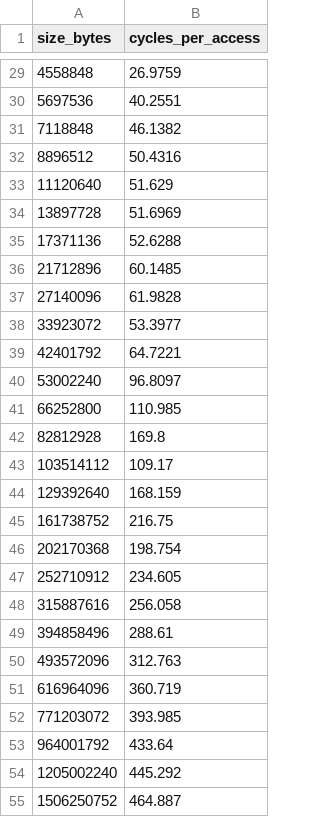
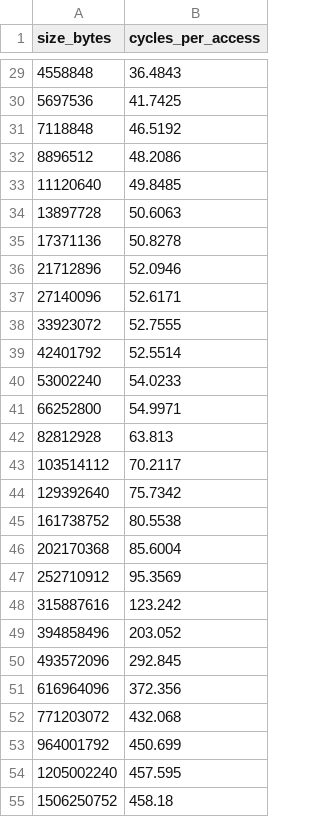
Before and after one commit to PaulHosek/hardware_benchmarks, a CSV file: data/tlb_sweep.csv, drawn as a sheet; only a part is shown, gaps mark what is left out; the diff covers the shown part only.

```diff
--- a/data/tlb_sweep.csv
+++ b/data/tlb_sweep.csv
@@ -29,27 +29,27 @@ size_bytes,cycles_per_access
-4558848,26.9759
-5697536,40.2551
-7118848,46.1382
-8896512,50.4316
-11120640,51.629
-13897728,51.6969
-17371136,52.6288
-21712896,60.1485
-27140096,61.9828
-33923072,53.3977
-42401792,64.7221
-53002240,96.8097
-66252800,110.985
-82812928,169.8
-103514112,109.17
-129392640,168.159
-161738752,216.75
-202170368,198.754
-252710912,234.605
-315887616,256.058
-394858496,288.61
-493572096,312.763
-616964096,360.719
-771203072,393.985
-964001792,433.64
-1205002240,445.292
-1506250752,464.887
+4558848,36.4843
+5697536,41.7425
+7118848,46.5192
+8896512,48.2086
+11120640,49.8485
+13897728,50.6063
+17371136,50.8278
+21712896,52.0946
+27140096,52.6171
+33923072,52.7555
+42401792,52.5514
+53002240,54.0233
+66252800,54.9971
+82812928,63.813
+103514112,70.2117
+129392640,75.7342
+161738752,80.5538
+202170368,85.6004
+252710912,95.3569
+315887616,123.242
+394858496,203.052
+493572096,292.845
+616964096,372.356
+771203072,432.068
+964001792,450.699
+1205002240,457.595
+1506250752,458.18
```
Also changed, not shown: 31 edited cells elsewhere in this file, data/branch_data.csv, data/cache_sweep.csv, 26 other files.
